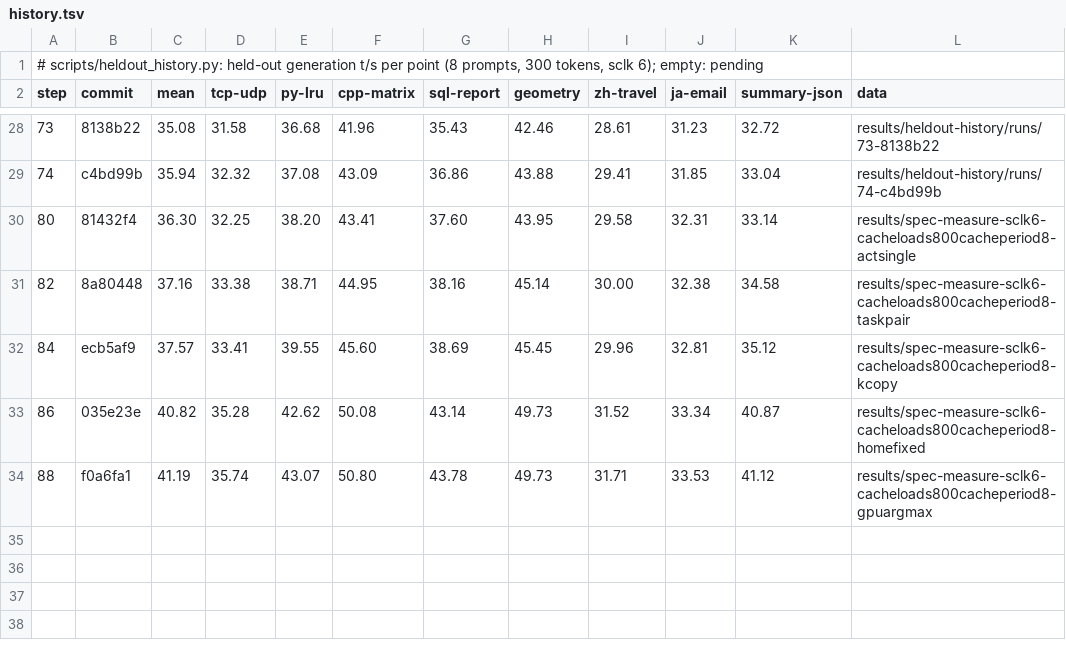
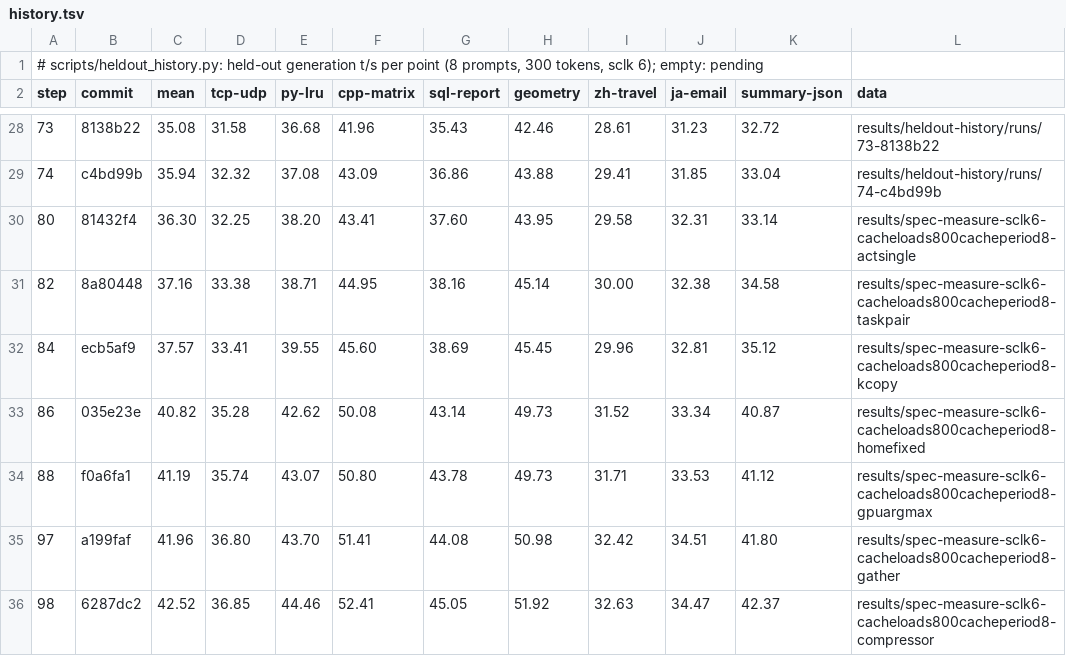
Before and after one commit to okuvshynov/llama-sandbox, a TSV file: ds-completion/results/heldout-history/history.tsv, drawn as a sheet; only a part is shown, gaps mark what is left out.

```diff
--- a/ds-completion/results/heldout-history/history.tsv
+++ b/ds-completion/results/heldout-history/history.tsv
@@ -34 +34,3 @@ step	commit	mean	tcp-udp	py-lru	cpp-matrix	sql-report	geometry	zh-travel	ja-emai
 88	f0a6fa1	41.19	35.74	43.07	50.80	43.78	49.73	31.71	33.53	41.12	results/spec-measure-sclk6-cacheloads800cacheperiod8-gpuargmax
+97	a199faf	41.96	36.80	43.70	51.41	44.08	50.98	32.42	34.51	41.80	results/spec-measure-sclk6-cacheloads800cacheperiod8-gather
+98	6287dc2	42.52	36.85	44.46	52.41	45.05	51.92	32.63	34.47	42.37	results/spec-measure-sclk6-cacheloads800cacheperiod8-compressor
```
Also changed, not shown: ds-completion/results/heldout-history/points.tsv, 2 other files.
